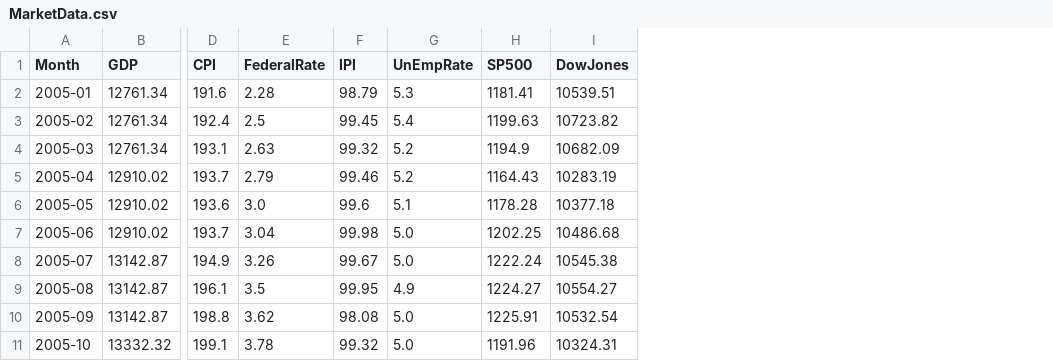
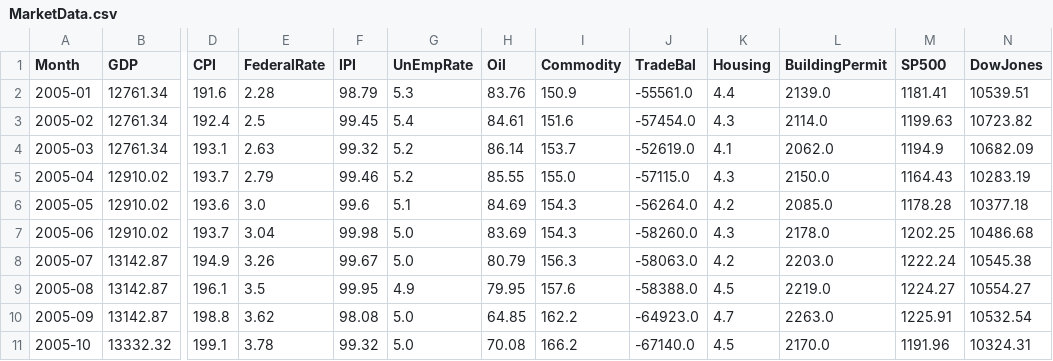
Before and after one commit to rohitrao1/Stock-Market-Predictions, a CSV file: MarketData.csv, drawn as a sheet; only a part is shown, gaps mark what is left out; the diff names each change by its address in the sheet, - before the commit and + after, or states it on an @@ line.

```diff
--- a/MarketData.csv
+++ b/MarketData.csv
+column H (Oil), rows 2-11: 83.76 | 84.61 | 86.14 | 85.55 | 84.69 | 83.69 | 80.79 | 79.95 | 64.85 | 70.08
+column I (Commodity), rows 2-11: 150.9 | 151.6 | 153.7 | 155.0 | 154.3 | 154.3 | 156.3 | 157.6 | 162.2 | 166.2
+column J (TradeBal), rows 2-11: -55561.0 | -57454.0 | -52619.0 | -57115.0 | -56264.0 | -58260.0 | -58063.0 | -58388.0 | -64923.0 | -67140.0
+column K (Housing), rows 2-11: 4.4 | 4.3 | 4.1 | 4.3 | 4.2 | 4.3 | 4.2 | 4.5 | 4.7 | 4.5
+column L (BuildingPermit), rows 2-11: 2139.0 | 2114.0 | 2062.0 | 2150.0 | 2085.0 | 2178.0 | 2203.0 | 2219.0 | 2263.0 | 2170.0
```
Also changed, not shown: 9 other files.
